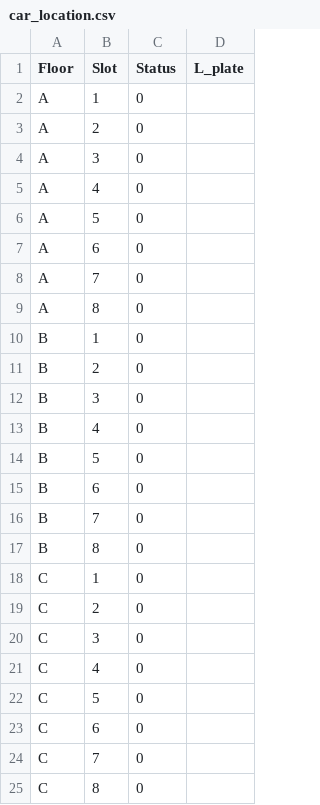
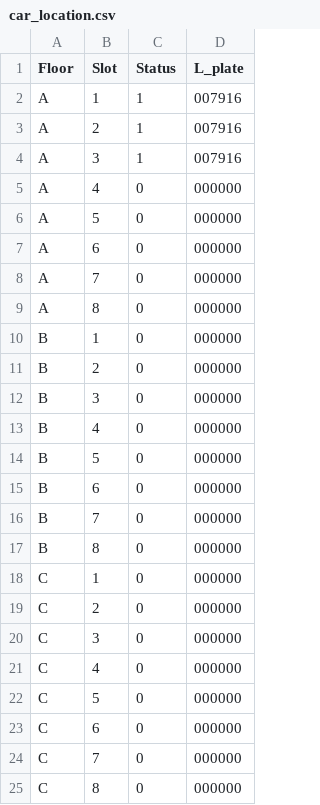
Before and after one commit to Srisuphadith/CPE100_Parking, a CSV file: car_location.csv, drawn as a sheet.

Commit message:
write file_car_location
can write to file completely. next to do is read file.

```diff
--- a/car_location.csv
+++ b/car_location.csv
@@ -1,25 +1,25 @@
 Floor,Slot,Status,L_plate
-A,1,0,
-A,2,0,
-A,3,0,
-A,4,0,
-A,5,0,
-A,6,0,
-A,7,0,
-A,8,0,
-B,1,0,
-B,2,0,
-B,3,0,
-B,4,0,
-B,5,0,
-B,6,0,
-B,7,0,
-B,8,0,
-C,1,0,
-C,2,0,
-C,3,0,
-C,4,0,
-C,5,0,
-C,6,0,
-C,7,0,
-C,8,0,
+A,1,1,007916
+A,2,1,007916
+A,3,1,007916
+A,4,0,000000
+A,5,0,000000
+A,6,0,000000
+A,7,0,000000
+A,8,0,000000
+B,1,0,000000
+B,2,0,000000
+B,3,0,000000
+B,4,0,000000
+B,5,0,000000
+B,6,0,000000
+B,7,0,000000
+B,8,0,000000
+C,1,0,000000
+C,2,0,000000
+C,3,0,000000
+C,4,0,000000
+C,5,0,000000
+C,6,0,000000
+C,7,0,000000
+C,8,0,000000
```
Also changed, not shown: 2 other files.
